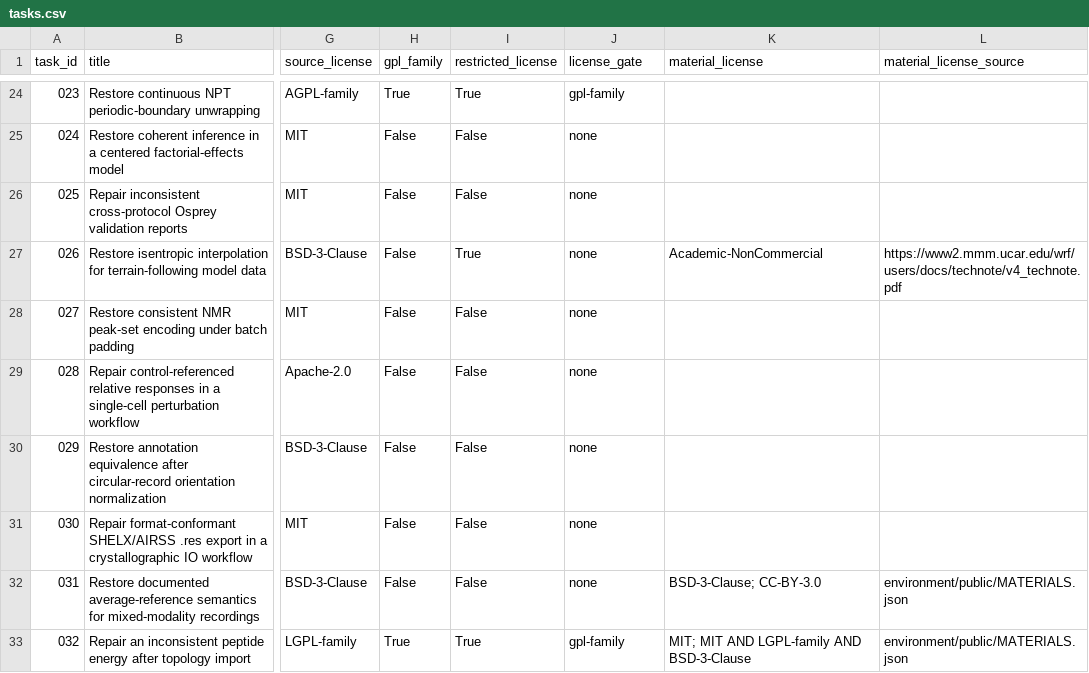
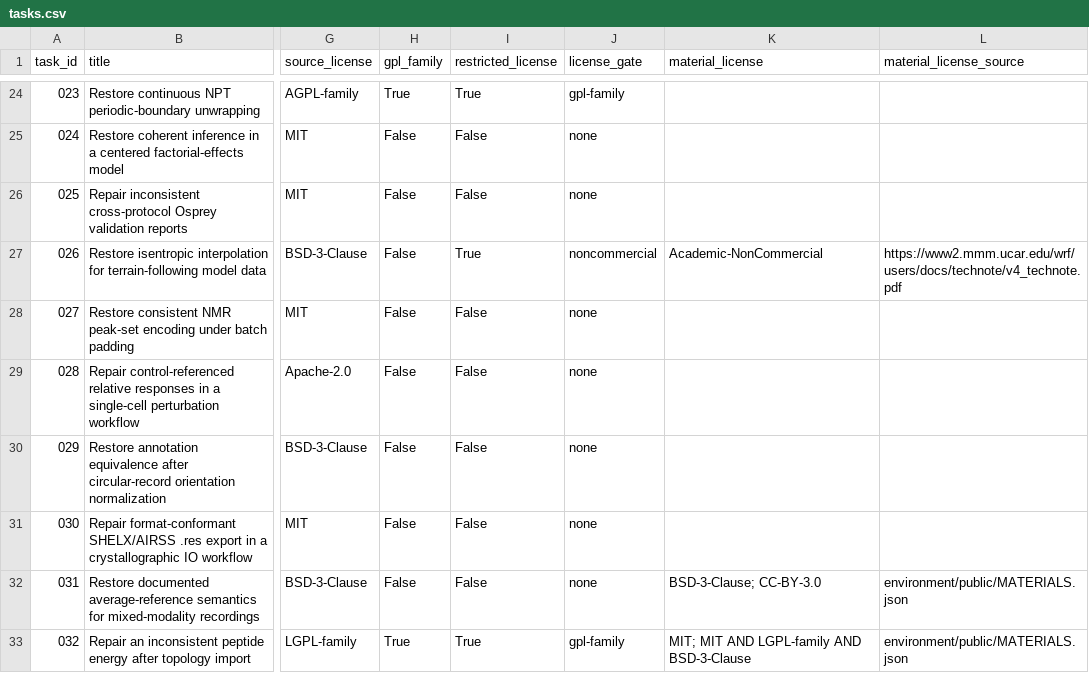
Before and after one commit to OpenMOSS/SWE-bench-Science, a CSV file: huggingface/data/tasks.csv, drawn as a sheet; only a part is shown, gaps mark what is left out; the diff names each change by its address in the sheet, - before the commit and + after, or states it on an @@ line.

Commit message:
Fix material gate metadata and import helpers

```diff
--- a/huggingface/data/tasks.csv
+++ b/huggingface/data/tasks.csv
-J27 (license_gate): none
+J27 (license_gate): noncommercial
```
Also changed, not shown: 3 other files.
